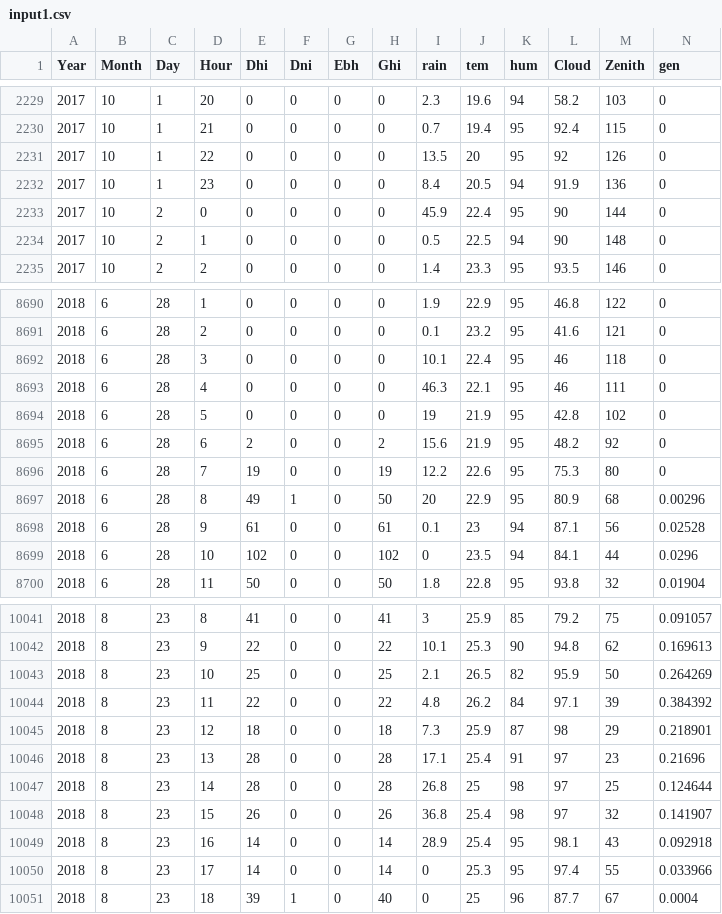
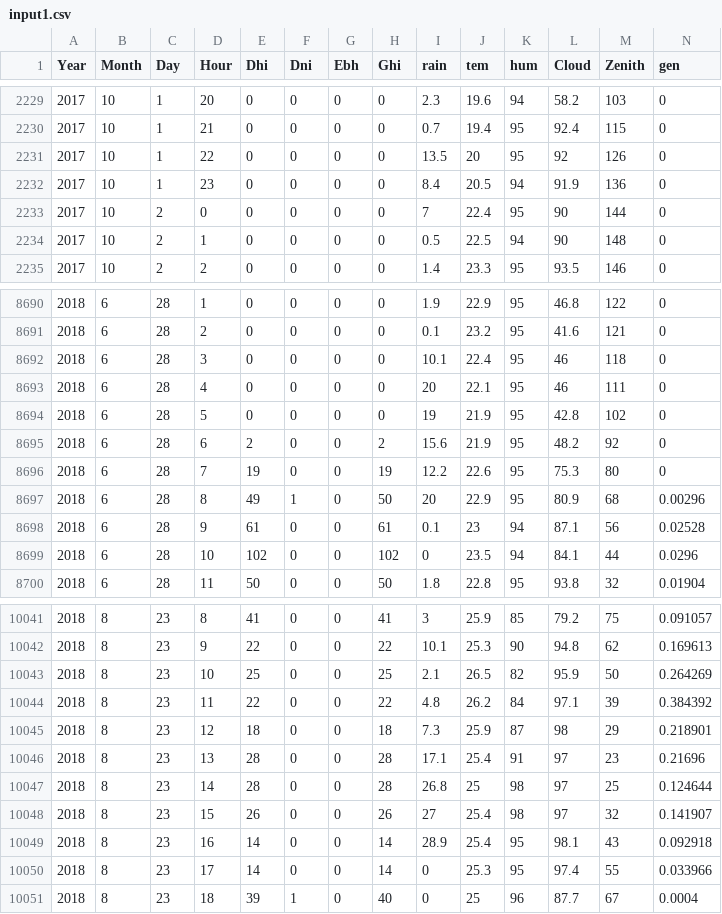
Before and after one commit to janghanhwi/JHH, a CSV file: input1.csv, drawn as a sheet; only a part is shown, gaps mark what is left out.

Commit message:
Add files via upload

```diff
--- a/input1.csv
+++ b/input1.csv
@@ -2232,3 +2232,3 @@ Year,Month,Day,Hour,Dhi,Dni,Ebh,Ghi,rain,tem,hum,Cloud,Zenith,gen
 2017,10,1,23,0,0,0,0,8.4,20.5,94,91.9,136,0
-2017,10,2,0,0,0,0,0,45.9,22.4,95,90,144,0
+2017,10,2,0,0,0,0,0,7,22.4,95,90,144,0
 2017,10,2,1,0,0,0,0,0.5,22.5,94,90,148,0
@@ -8692,3 +8692,3 @@ Year,Month,Day,Hour,Dhi,Dni,Ebh,Ghi,rain,tem,hum,Cloud,Zenith,gen
 2018,6,28,3,0,0,0,0,10.1,22.4,95,46,118,0
-2018,6,28,4,0,0,0,0,46.3,22.1,95,46,111,0
+2018,6,28,4,0,0,0,0,20,22.1,95,46,111,0
 2018,6,28,5,0,0,0,0,19,21.9,95,42.8,102,0
@@ -10047,3 +10047,3 @@ Year,Month,Day,Hour,Dhi,Dni,Ebh,Ghi,rain,tem,hum,Cloud,Zenith,gen
 2018,8,23,14,28,0,0,28,26.8,25,98,97,25,0.124644
-2018,8,23,15,26,0,0,26,36.8,25.4,98,97,32,0.141907
+2018,8,23,15,26,0,0,26,27,25.4,98,97,32,0.141907
 2018,8,23,16,14,0,0,14,28.9,25.4,95,98.1,43,0.092918
```
